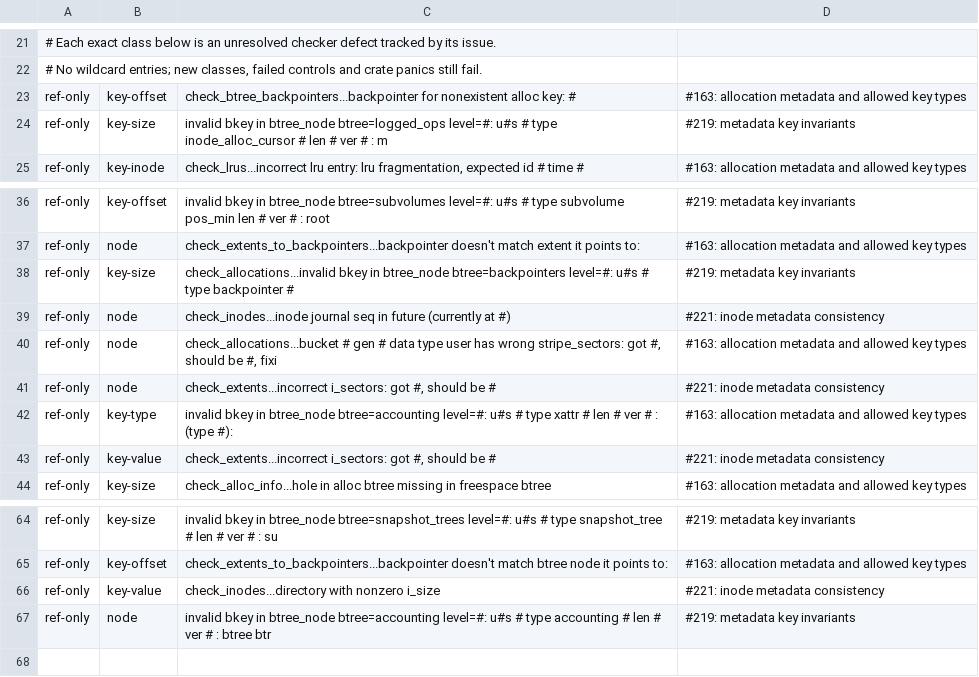
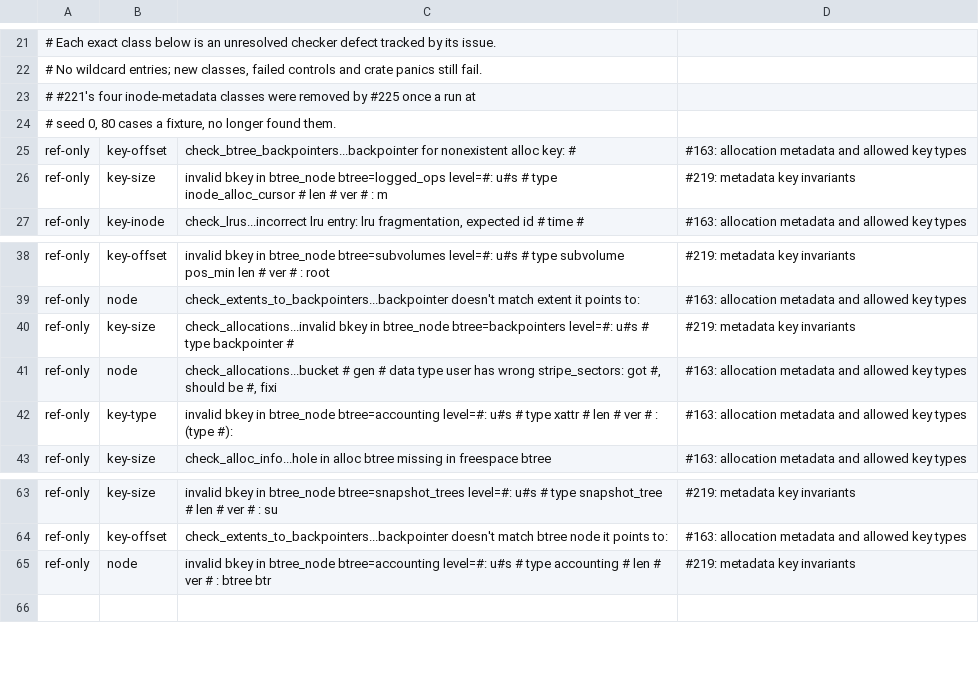
Before and after one commit to antimatter-studios/rust-fs-bcachefs, a TSV file: fuzz/differential-baseline.tsv, drawn as a sheet; only a part is shown, gaps mark what is left out; removed rows and columns are numbered as before the commit, all else as after; the diff names each change by its address in the sheet, - before the commit and + after, or states it on an @@ line.

Commit message:
fix: the checker reports directory size, future inode journal sequence and sector-count damage
- A directory whose size is not 0 is reported as directory_nonzero_i_size, as the lister shows every fixture's directories at size 0.
- An inode whose journal sequence is more than 128 past the newest the journal wrote is reported as inode_journal_seq_in_future: past the 64 sequences the reference skips after an unclean shutdown and the at most 6 its own run advanced on any fixture.
- An inode whose sector count is not the sum of its extent, reservation, reflink_p and inline_data keys' sizes is reported as inode_i_sectors_wrong, as the lister's counts match those sums on every listed fixture.
- An inode whose extents have keys at other snapshots than its own is not judged on its sector count, since what it counts depends on what its snapshot sees.
- The facts behind the three rules are recorded in docs/clean-room.md, the four #221 classes leave fuzz/differential-baseline.tsv, and the features page lists the checks as supported.

```diff
--- a/fuzz/differential-baseline.tsv
+++ b/fuzz/differential-baseline.tsv
+row 23: # #221's four inode-metadata classes were removed by #225 once a run at
+row 24: # seed 0, 80 cases a fixture, no longer found them.
-row 39: ref-only | node | check_inodes...inode journal seq in future (currently at #) | #221: inode metadata consistency
-row 41: ref-only | node | check_extents...incorrect i_sectors: got #, should be # | #221: inode metadata consistency
-row 43: ref-only | key-value | check_extents...incorrect i_sectors: got #, should be # | #221: inode metadata consistency
-row 66: ref-only | key-value | check_inodes...directory with nonzero i_size | #221: inode metadata consistency
```
Also changed, not shown: 4 other files.
